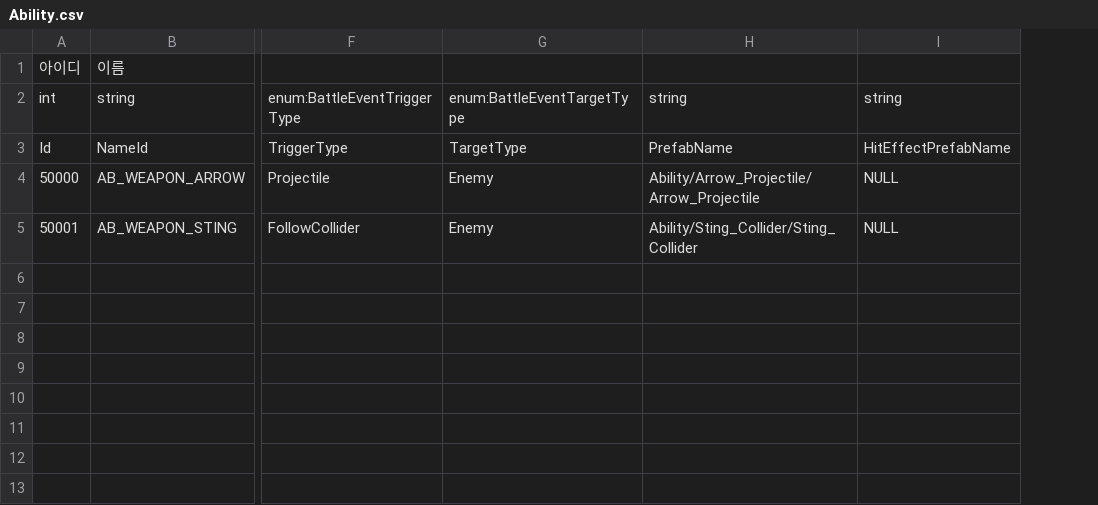
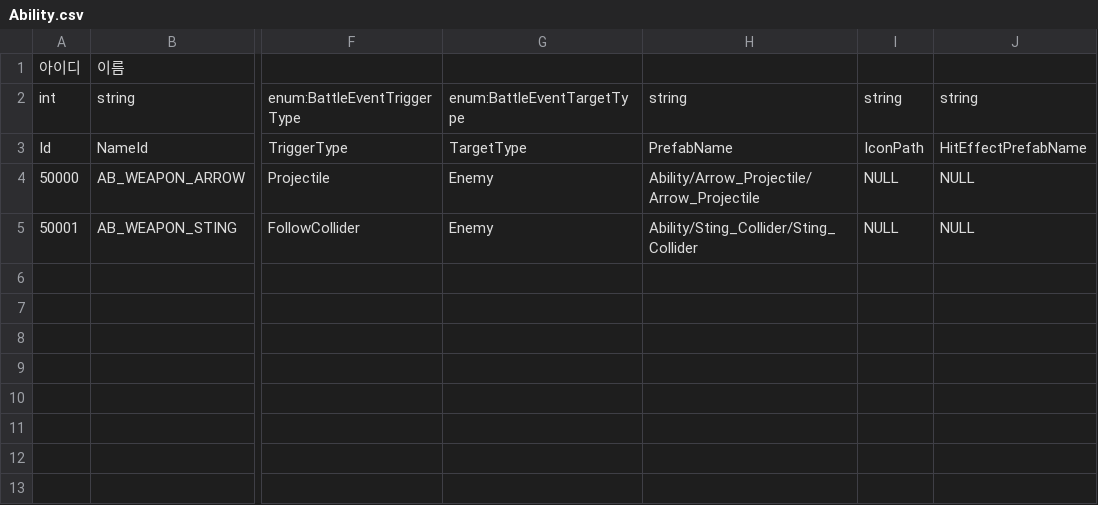
Before and after one commit to hyun9-95/TowerOfInfinity, a CSV file: Assets/Data/Excels/Ability.csv, drawn as a sheet; only a part is shown, gaps mark what is left out; the diff names each change by its address in the sheet, - before the commit and + after, or states it on an @@ line.

```diff
--- a/Assets/Data/Excels/Ability.csv
+++ b/Assets/Data/Excels/Ability.csv
+column I, rows 2-5: string | IconPath | NULL | NULL
```
Also changed, not shown: Assets/Data/Excels/EnemyGroup.csv, 34 other files.
